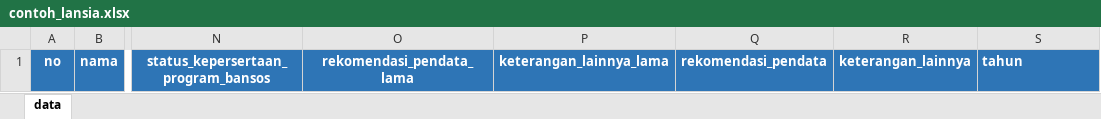
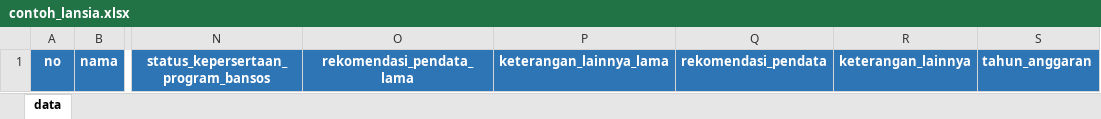
Before and after one commit to agusnurwanto/wp-siks, an Excel workbook: excel/contoh_lansia.xlsx, sheet data, drawn as a sheet; only a part is shown, gaps mark what is left out; values as stored, in another font and other column widths than the file's, no borders; the diff names each change by its address in the sheet, - before the commit and + after, or states it on an @@ line.

Commit message:
add menu import excel disabilitas

```diff
--- a/excel/contoh_lansia.xlsx (sheet data)
+++ b/excel/contoh_lansia.xlsx (sheet data)
-S1: tahun
+S1: tahun_anggaran
```
Also changed, not shown: 5 other files.
